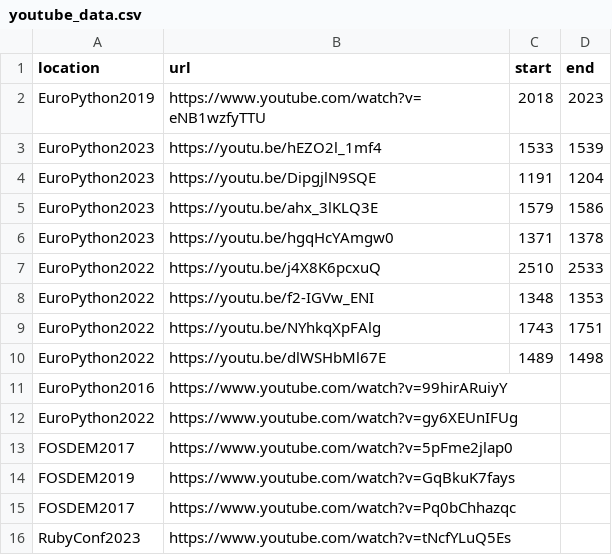
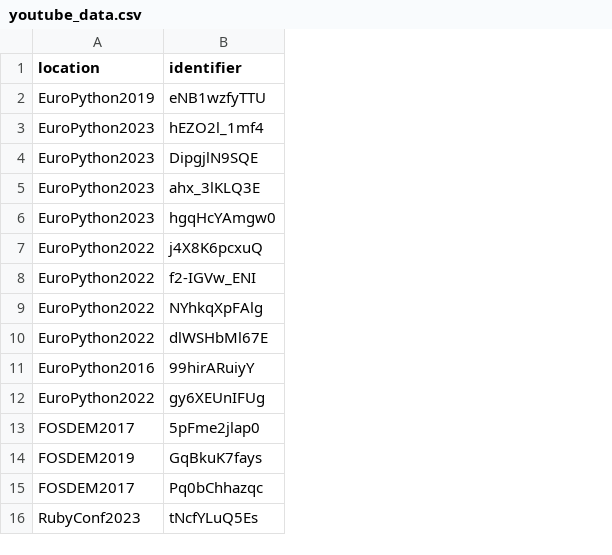
Before and after one commit to jonnor/machinehearing, a CSV file: handson/applause-detection/youtube_data.csv, drawn as a sheet; removed rows and columns are numbered as before the commit, all else as after; the diff names each change by its address in the sheet, - before the commit and + after, or states it on an @@ line.

Commit message:
applause-detection: Label loading code, some preprocessing

```diff
--- a/handson/applause-detection/youtube_data.csv
+++ b/handson/applause-detection/youtube_data.csv
-column B (url), rows 2-16: https://www.youtube.com/watch?v=eNB1wzfyTTU | https://youtu.be/hEZO2l_1mf4 | https://youtu.be/DipgjlN9SQE | https://youtu.be/ahx_3lKLQ3E | https://youtu.be/hgqHcYAmgw0 | https://youtu.be/j4X8K6pcxuQ | https://youtu.be/f2-IGVw_ENI | https://youtu.be/NYhkqXpFAlg | https://youtu.be/dlWSHbMl67E | https://www.youtube.com/watch?v=99hirARuiyY | https://www.youtube.com/watch?v=gy6XEUnIFUg | https://www.youtube.com/watch?v=5pFme2jlap0 | https://www.youtube.com/watch?v=GqBkuK7fays | https://www.youtube.com/watch?v=Pq0bChhazqc | https://www.youtube.com/watch?v=tNcfYLuQ5Es
-column C (start), rows 2-10: 2018 | 1533 | 1191 | 1579 | 1371 | 2510 | 1348 | 1743 | 1489
-column D (end), rows 2-10: 2023 | 1539 | 1204 | 1586 | 1378 | 2533 | 1353 | 1751 | 1498
+column B (identifier), rows 2-16: eNB1wzfyTTU | hEZO2l_1mf4 | DipgjlN9SQE | ahx_3lKLQ3E | hgqHcYAmgw0 | j4X8K6pcxuQ | f2-IGVw_ENI | NYhkqXpFAlg | dlWSHbMl67E | 99hirARuiyY | gy6XEUnIFUg | 5pFme2jlap0 | GqBkuK7fays | Pq0bChhazqc | tNcfYLuQ5Es
```
Also changed, not shown: 4 other files.
